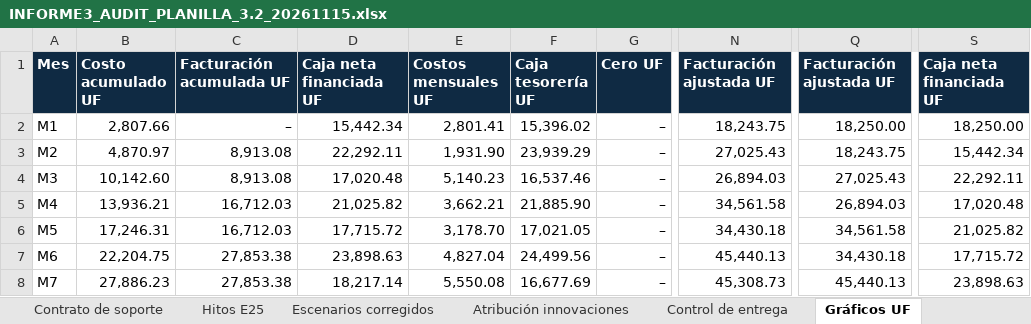
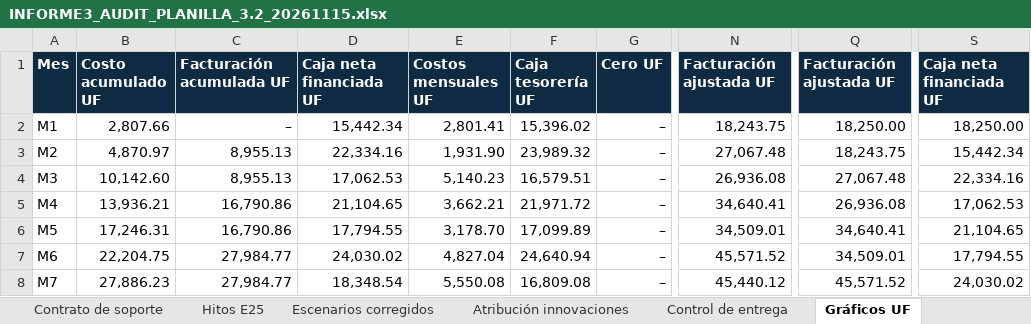
Before and after one commit to mvergaral/audIT, an Excel workbook: outputs/3.2/Entrega-3.2/INFORME3_AUDIT_PLANILLA_3.2_20261115.xlsx, sheet Gráficos UF, drawn as a sheet; only a part is shown, gaps mark what is left out; values as stored, in another font and other column widths than the file's, no borders; charts and pictures not drawn; the diff covers the shown part only; the diff names each change by its address in the sheet, - before the commit and + after, or states it on an @@ line.

```diff
--- a/outputs/3.2/Entrega-3.2/INFORME3_AUDIT_PLANILLA_3.2_20261115.xlsx (sheet Gráficos UF)
+++ b/outputs/3.2/Entrega-3.2/INFORME3_AUDIT_PLANILLA_3.2_20261115.xlsx (sheet Gráficos UF)
-C3:C4 (Facturación acumulada UF): 8,913.08
+C3:C4 (Facturación acumulada UF): 8,955.13
-D3 (Caja neta financiada UF): 22,292.11
+D3 (Caja neta financiada UF): 22,334.16
-F3 (Caja tesorería UF): 23,939.29
+F3 (Caja tesorería UF): 23,989.32
-N3 (Facturación ajustada UF): 27,025.43
+N3 (Facturación ajustada UF): 27,067.48
-D4 (Caja neta financiada UF): 17,020.48
+D4 (Caja neta financiada UF): 17,062.53
-F4 (Caja tesorería UF): 16,537.46
+F4 (Caja tesorería UF): 16,579.51
-N4 (Facturación ajustada UF): 26,894.03
+N4 (Facturación ajustada UF): 26,936.08
-Q4 (Facturación ajustada UF): 27,025.43
+Q4 (Facturación ajustada UF): 27,067.48
-S4 (Caja neta financiada UF): 22,292.11
+S4 (Caja neta financiada UF): 22,334.16
-C5:C6 (Facturación acumulada UF): 16,712.03
+C5:C6 (Facturación acumulada UF): 16,790.86
-D5 (Caja neta financiada UF): 21,025.82
+D5 (Caja neta financiada UF): 21,104.65
-F5 (Caja tesorería UF): 21,885.90
+F5 (Caja tesorería UF): 21,971.72
-N5 (Facturación ajustada UF): 34,561.58
+N5 (Facturación ajustada UF): 34,640.41
-Q5 (Facturación ajustada UF): 26,894.03
+Q5 (Facturación ajustada UF): 26,936.08
-S5 (Caja neta financiada UF): 17,020.48
+S5 (Caja neta financiada UF): 17,062.53
-D6 (Caja neta financiada UF): 17,715.72
+D6 (Caja neta financiada UF): 17,794.55
-F6 (Caja tesorería UF): 17,021.05
+F6 (Caja tesorería UF): 17,099.89
-N6 (Facturación ajustada UF): 34,430.18
+N6 (Facturación ajustada UF): 34,509.01
-Q6 (Facturación ajustada UF): 34,561.58
+Q6 (Facturación ajustada UF): 34,640.41
-S6 (Caja neta financiada UF): 21,025.82
+S6 (Caja neta financiada UF): 21,104.65
-C7:C8 (Facturación acumulada UF): 27,853.38
+C7:C8 (Facturación acumulada UF): 27,984.77
-D7 (Caja neta financiada UF): 23,898.63
+D7 (Caja neta financiada UF): 24,030.02
-F7 (Caja tesorería UF): 24,499.56
+F7 (Caja tesorería UF): 24,640.94
-N7 (Facturación ajustada UF): 45,440.13
+N7 (Facturación ajustada UF): 45,571.52
-Q7 (Facturación ajustada UF): 34,430.18
+Q7 (Facturación ajustada UF): 34,509.01
-S7 (Caja neta financiada UF): 17,715.72
+S7 (Caja neta financiada UF): 17,794.55
-D8 (Caja neta financiada UF): 18,217.14
+D8 (Caja neta financiada UF): 18,348.54
-F8 (Caja tesorería UF): 16,677.69
+F8 (Caja tesorería UF): 16,809.08
-N8 (Facturación ajustada UF): 45,308.73
+N8 (Facturación ajustada UF): 45,440.12
-Q8 (Facturación ajustada UF): 45,440.13
+Q8 (Facturación ajustada UF): 45,571.52
-S8 (Caja neta financiada UF): 23,898.63
+S8 (Caja neta financiada UF): 24,030.02
```
Also changed, not shown: 550 edited cells elsewhere in this sheet, sheet Escenarios corregidos, sheet Flujo de Caja, sheet Ingresos, sheet Costos, sheet Curva S, sheet Sensibilidad, 23 more sheets, charts or pictures, 4 other files.
